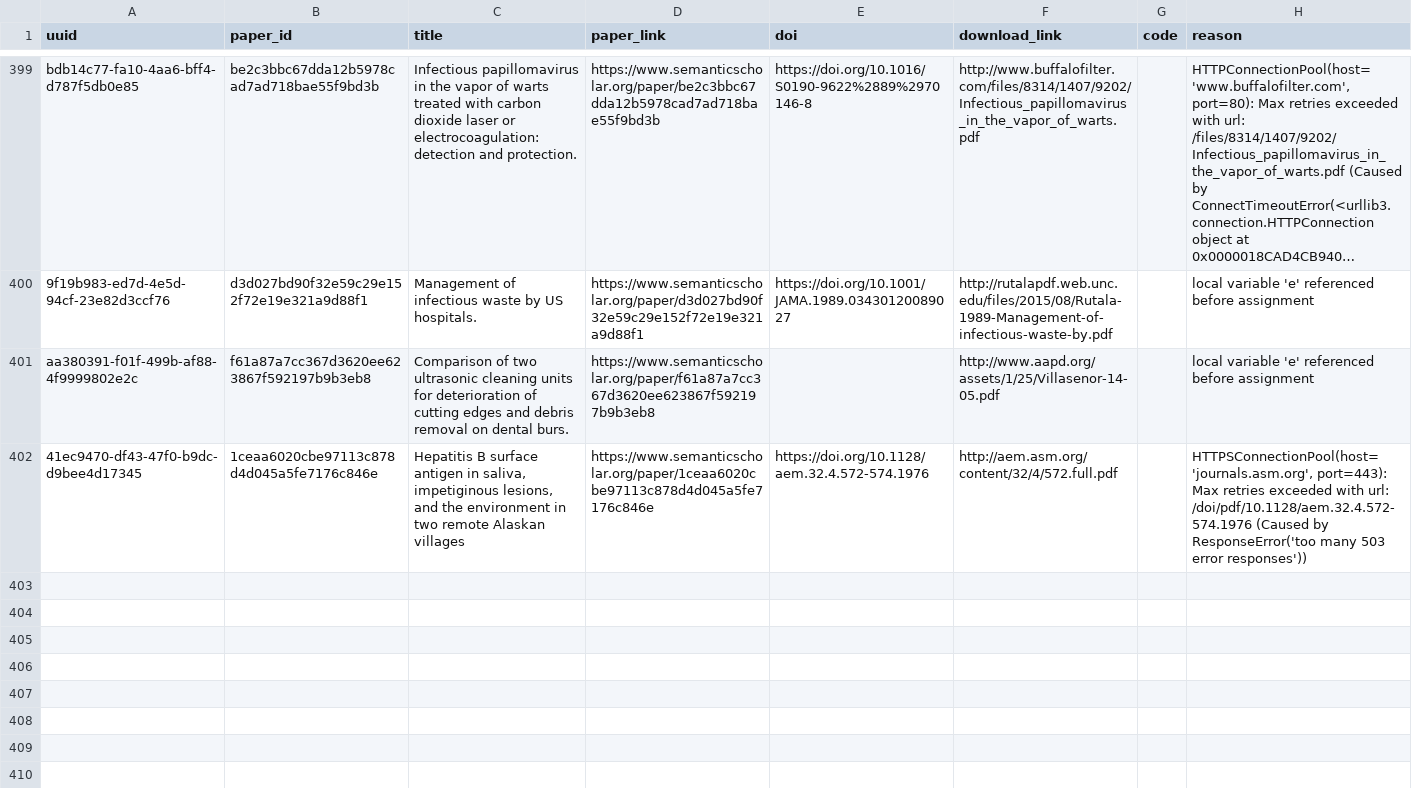
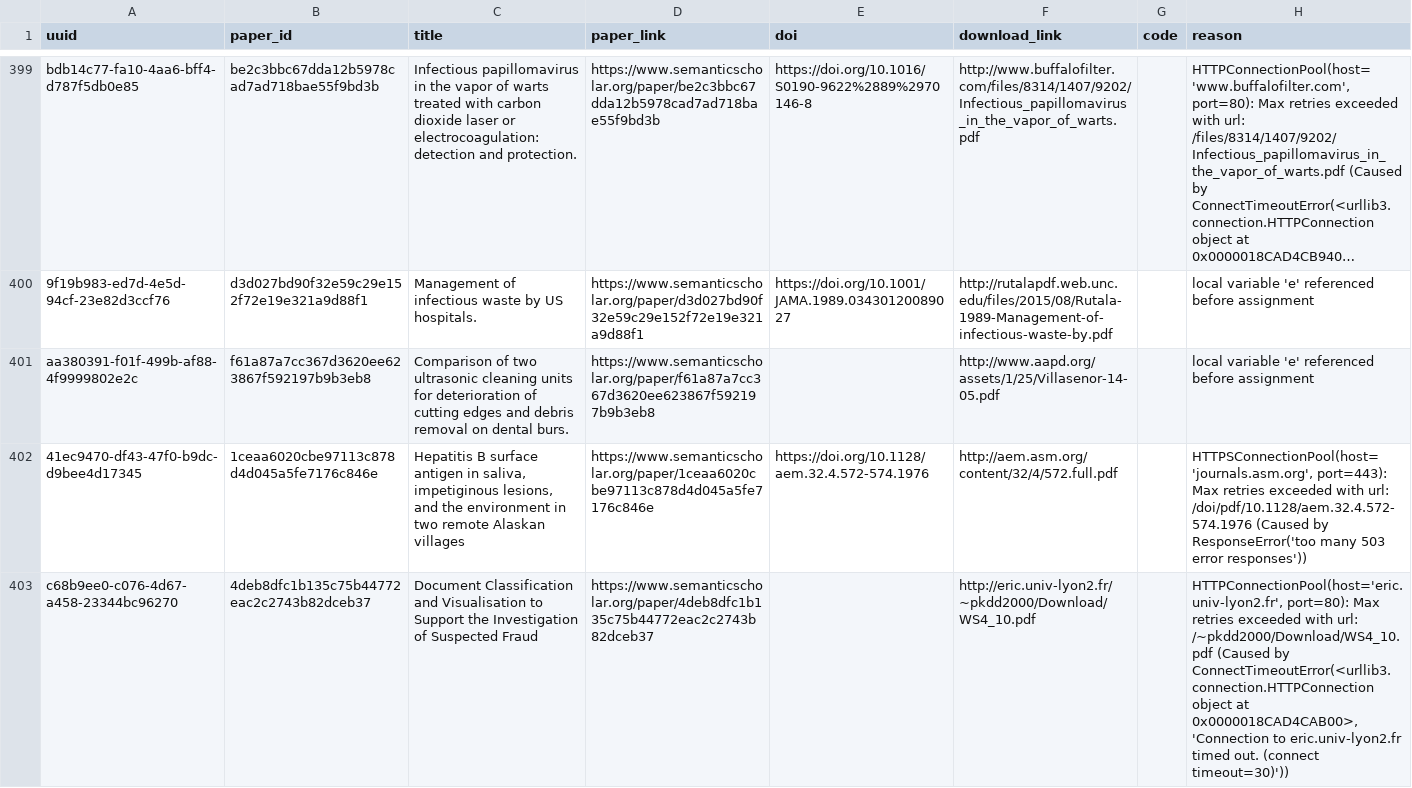
Before and after one commit to dev-SR/research-paper-downloader-pdf, a CSV file: data/info/errors.csv, drawn as a sheet; only a part is shown, gaps mark what is left out; long unchanged cells end in ….

```diff
--- a/data/info/errors.csv
+++ b/data/info/errors.csv
@@ -402 +402,2 @@ aa380391-f01f-499b-af88-4f9999802e2c,f61a87a7cc367d3620ee623867f592197b9b3eb8,Co
 41ec9470-df43-47f0-b9dc-d9bee4d17345,1ceaa6020cbe97113c878d4d045a5fe7176c846e,"Hepatitis B surface antigen in saliva, impetiginous lesions, and the environment in two remote Alaskan villages",https://www.semanticscholar.org/paper/1ceaa6020cbe97113c878d4d045a5fe7176c846e,https://doi.org/10.1128/aem.32.4.572-574.1976,http://aem.asm.org/content/32/4/572.full.pdf,,"HTTPSConnectionPool(host='journals.asm.org', port=443): Max retries exceeded with url: /doi/pdf/10.1128/aem.32.4.572-574.1976 (Caused by ResponseError('too many 503 error responses'))"
+c68b9ee0-c076-4d67-a458-23344bc96270,4deb8dfc1b135c75b44772eac2c2743b82dceb37,Document Classification and Visualisation to Support the Investigation of Suspected Fraud,https://www.semanticscholar.org/paper/4deb8dfc1b135c75b44772eac2c2743b82dceb37,,http://eric.univ-lyon2.fr/~pkdd2000/Download/WS4_10.pdf,,"HTTPConnectionPool(host='eric.univ-lyon2.fr', port=80): Max retries exceeded with url: /~pkdd2000/Download/WS4_10.pdf (Caused by ConnectTimeoutError(<urllib3.connection.HTTPConnection object at 0x0000018CAD4CAB00>, 'Connection to eric.univ-lyon2.fr timed out. (connect timeout=30)'))"
```
Also changed, not shown: data/info/done.csv, data/info/not_found.csv, 1 other file.
